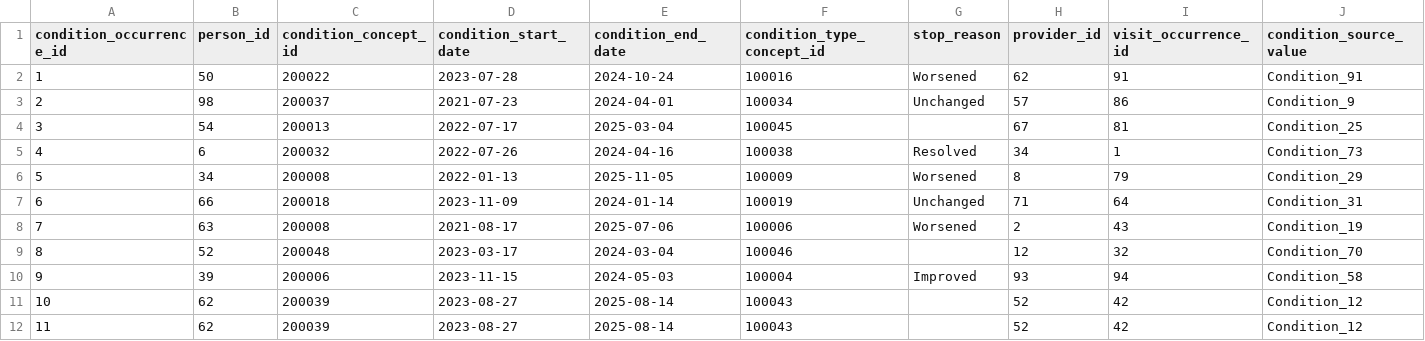
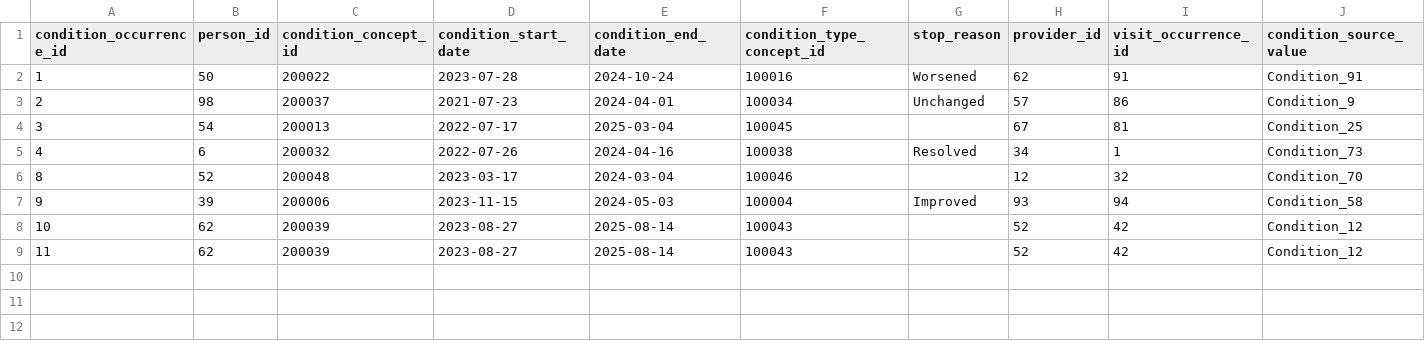
Before and after one commit to guillem123456/Respo_test_3, a CSV file: OMOP_Condition_Occurrence_Synthetic_Small.csv, drawn as a sheet; only a part is shown; rows hold the shown columns only; the diff names each change by its address in the sheet, - before the commit and + after, or states it on an @@ line.

Commit message:
Borrar filas

```diff
--- a/OMOP_Condition_Occurrence_Synthetic_Small.csv
+++ b/OMOP_Condition_Occurrence_Synthetic_Small.csv
-row 6: 5 | 34 | 200008 | 2022-01-13 | 2025-11-05 | 100009 | Worsened | 8 | 79 | Condition_29
-row 7: 6 | 66 | 200018 | 2023-11-09 | 2024-01-14 | 100019 | Unchanged | 71 | 64 | Condition_31
-row 8: 7 | 63 | 200008 | 2021-08-17 | 2025-07-06 | 100006 | Worsened | 2 | 43 | Condition_19
```
